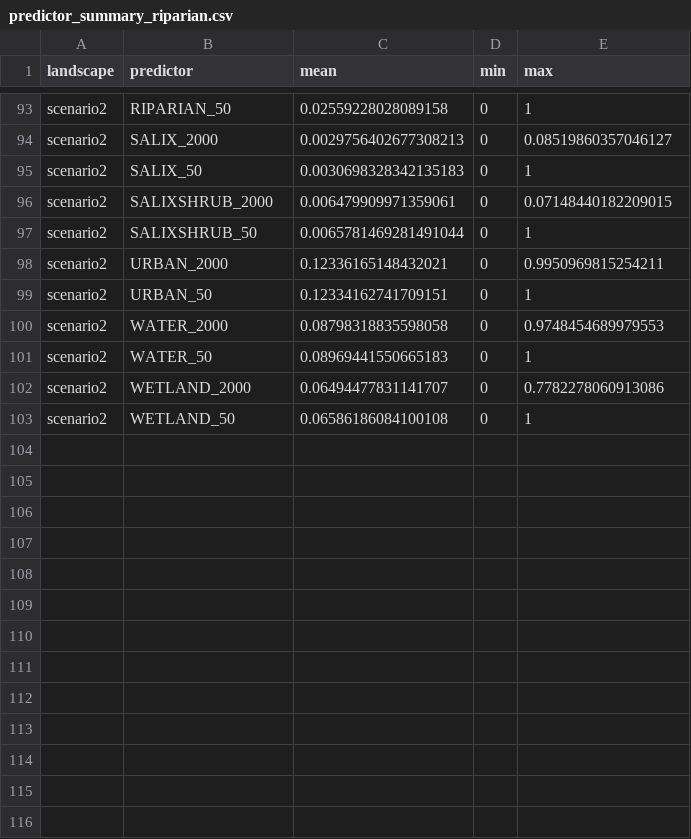
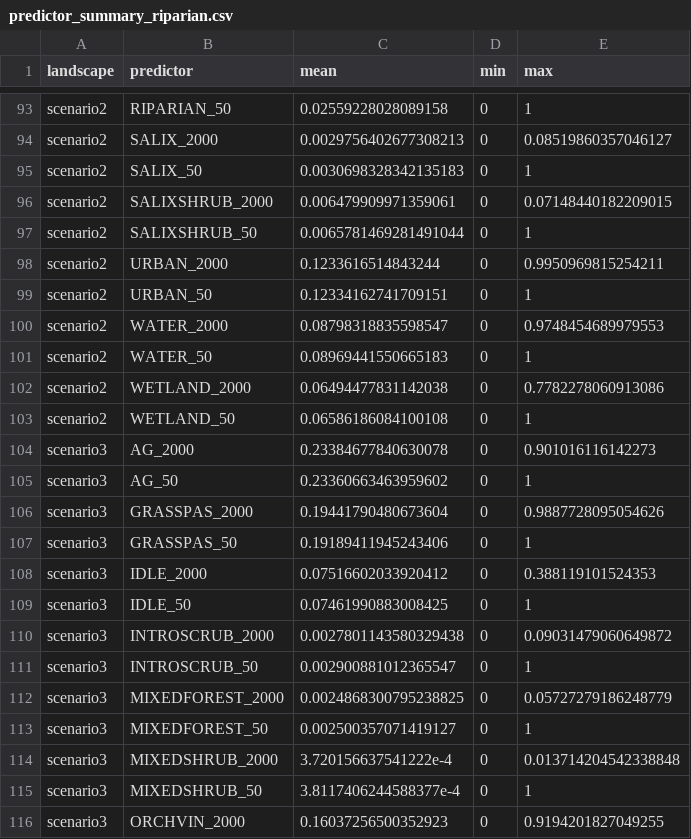
Before and after one commit to pointblue/delta_scenarios, a CSV file: output/predictor_summary_riparian.csv, drawn as a sheet; only a part is shown, gaps mark what is left out; the diff covers the shown part only.

```diff
--- a/output/predictor_summary_riparian.csv
+++ b/output/predictor_summary_riparian.csv
@@ -97,7 +97,20 @@ scenario2,SALIXSHRUB_2000,0.006479909971359061,0,0.07148440182209015
 scenario2,SALIXSHRUB_50,0.0065781469281491044,0,1
-scenario2,URBAN_2000,0.12336165148432021,0,0.9950969815254211
+scenario2,URBAN_2000,0.1233616514843244,0,0.9950969815254211
 scenario2,URBAN_50,0.12334162741709151,0,1
-scenario2,WATER_2000,0.08798318835598058,0,0.9748454689979553
+scenario2,WATER_2000,0.08798318835598547,0,0.9748454689979553
 scenario2,WATER_50,0.08969441550665183,0,1
-scenario2,WETLAND_2000,0.06494477831141707,0,0.7782278060913086
+scenario2,WETLAND_2000,0.06494477831142038,0,0.7782278060913086
 scenario2,WETLAND_50,0.06586186084100108,0,1
+scenario3,AG_2000,0.23384677840630078,0,0.901016116142273
+scenario3,AG_50,0.23360663463959602,0,1
+scenario3,GRASSPAS_2000,0.19441790480673604,0,0.9887728095054626
+scenario3,GRASSPAS_50,0.19189411945243406,0,1
+scenario3,IDLE_2000,0.07516602033920412,0,0.388119101524353
+scenario3,IDLE_50,0.07461990883008425,0,1
+scenario3,INTROSCRUB_2000,0.0027801143580329438,0,0.09031479060649872
+scenario3,INTROSCRUB_50,0.002900881012365547,0,1
+scenario3,MIXEDFOREST_2000,0.0024868300795238825,0,0.05727279186248779
+scenario3,MIXEDFOREST_50,0.002500357071419127,0,1
+scenario3,MIXEDSHRUB_2000,3.720156637541222e-4,0,0.013714204542338848
+scenario3,MIXEDSHRUB_50,3.8117406244588377e-4,0,1
+scenario3,ORCHVIN_2000,0.16037256500352923,0,0.9194201827049255
```
Also changed, not shown: 21 added rows and 19 edited cells elsewhere in this file, output/scenario_habitat.csv, output/scenario_habitat_binary.csv, 3 other files.
